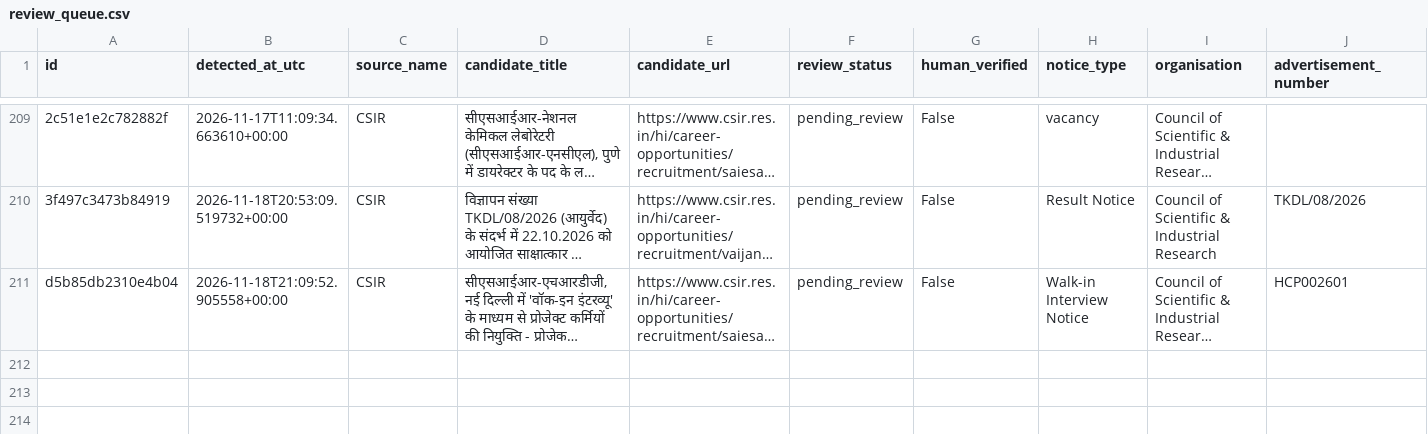
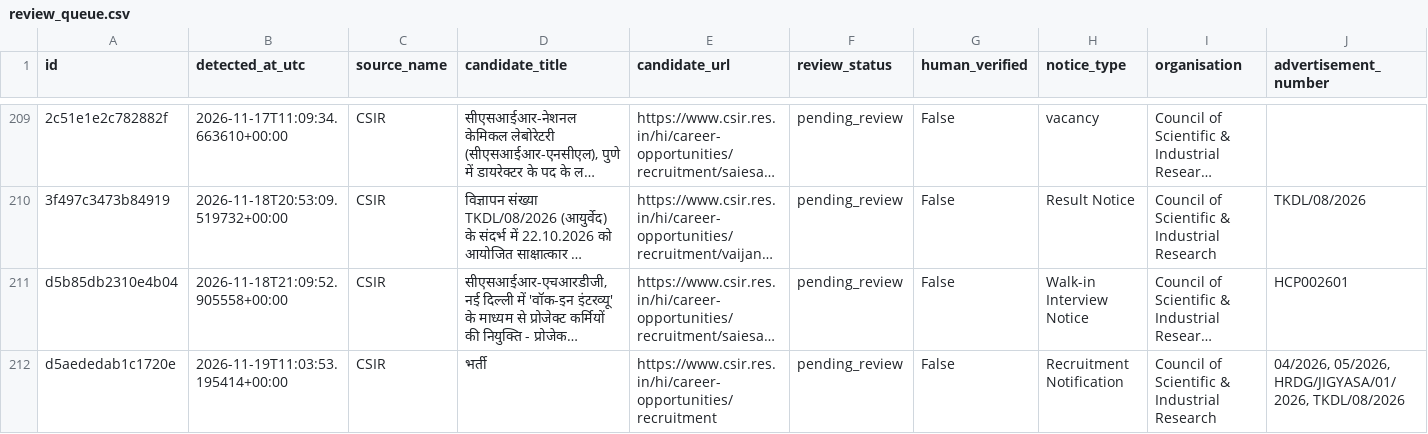
Before and after one commit to ankitvrsharma/government-job-alert, a CSV file: data/review_queue.csv, drawn as a sheet; only a part is shown, gaps mark what is left out; long unchanged cells end in …; rows hold the shown columns only; the diff names each change by its address in the sheet, - before the commit and + after, or states it on an @@ line.

```diff
--- a/data/review_queue.csv
+++ b/data/review_queue.csv
+row 212: d5aededab1c1720e | 2026-11-19T11:03:53.195414+00:00 | CSIR | भर्ती | https://www.csir.res.in/hi/career-opportunities/recruitment | pending_review | False | Recruitment Notification | Council of Scientific & Industrial Research | 04/2026, 05/2026, HRDG/JIGYASA/01/2026, TKDL/08/2026
```
Also changed, not shown: 3 other files.
